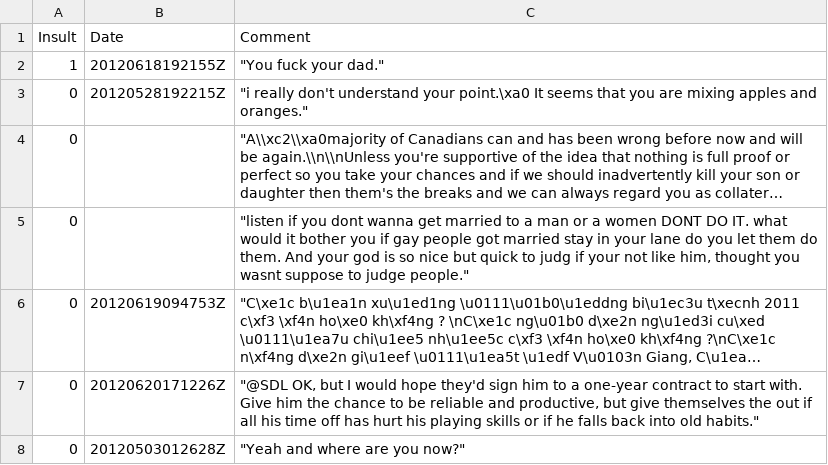
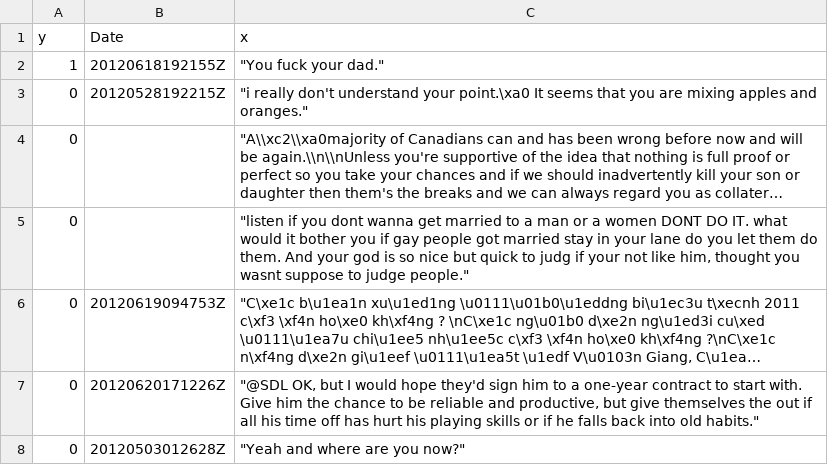
Before and after one commit to lukovnikov/hatespeech, a CSV file: data/kaggle/train.csv, drawn as a sheet; only a part is shown; long unchanged cells end in ….

Commit message:
added testing dataset with labels

```diff
--- a/data/kaggle/train.csv
+++ b/data/kaggle/train.csv
@@ -1,2 +1,2 @@
-Insult,Date,Comment
+y,Date,x
 1,20120618192155Z,"""You fuck your dad."""
```
Also changed, not shown: 2 other files.
